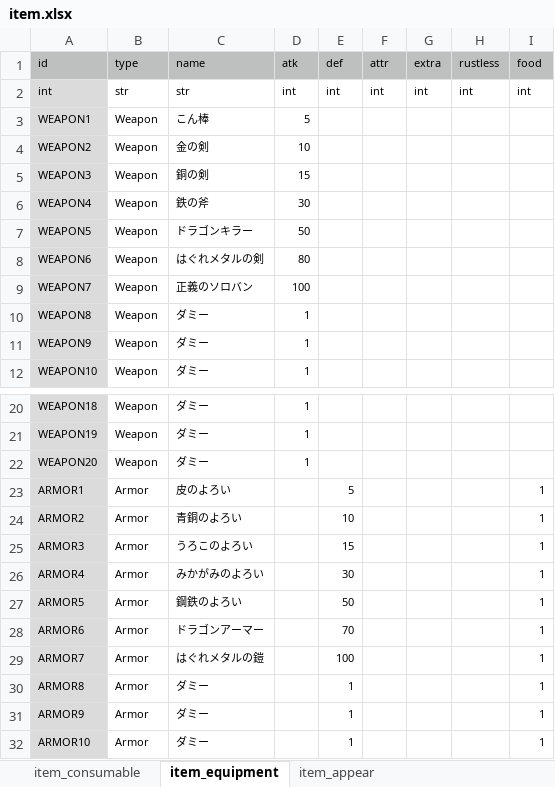
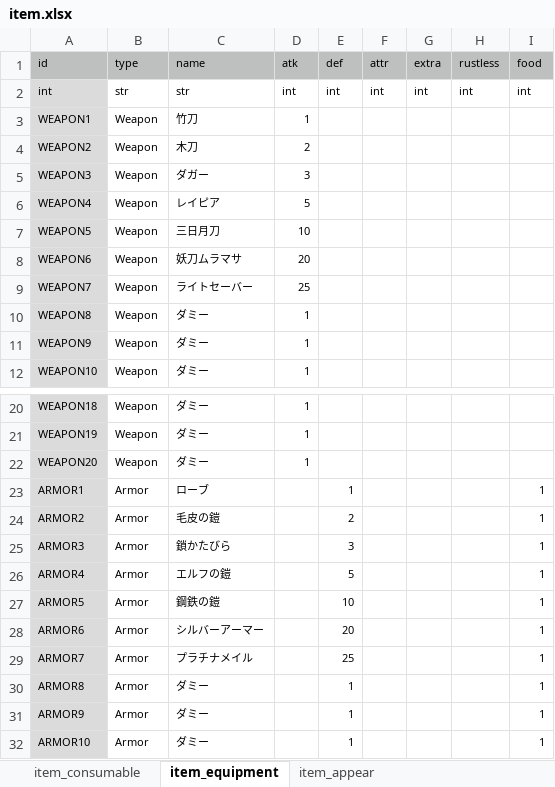
Before and after one commit to syun77/FlixelRL, an Excel workbook: docs/item.xlsx, sheet item_equipment, drawn as a sheet; only a part is shown, gaps mark what is left out; values as stored, in another font and other column widths than the file's, no borders; the diff names each change by its address in the sheet, - before the commit and + after, or states it on an @@ line.

```diff
--- a/docs/item.xlsx (sheet item_equipment)
+++ b/docs/item.xlsx (sheet item_equipment)
-C3 (name): こん棒
+C3 (name): 竹刀
-D3 (atk): 5
+D3 (atk): 1
-C4 (name): 金の剣
+C4 (name): 木刀
-D4 (atk): 10
+D4 (atk): 2
-C5 (name): 銅の剣
+C5 (name): ダガー
-D5 (atk): 15
+D5 (atk): 3
-C6 (name): 鉄の斧
+C6 (name): レイピア
-D6 (atk): 30
+D6 (atk): 5
-C7 (name): ドラゴンキラー
+C7 (name): 三日月刀
-D7 (atk): 50
+D7 (atk): 10
-C8 (name): はぐれメタルの剣
+C8 (name): 妖刀ムラマサ
-D8 (atk): 80
+D8 (atk): 20
-C9 (name): 正義のソロバン
+C9 (name): ライトセーバー
-D9 (atk): 100
+D9 (atk): 25
-C23 (name): 皮のよろい
+C23 (name): ローブ
-E23 (def): 5
+E23 (def): 1
-C24 (name): 青銅のよろい
+C24 (name): 毛皮の鎧
-E24 (def): 10
+E24 (def): 2
-C25 (name): うろこのよろい
+C25 (name): 鎖かたびら
-E25 (def): 15
+E25 (def): 3
-C26 (name): みかがみのよろい
+C26 (name): エルフの鎧
-E26 (def): 30
+E26 (def): 5
-C27 (name): 鋼鉄のよろい
+C27 (name): 鋼鉄の鎧
-E27 (def): 50
+E27 (def): 10
-C28 (name): ドラゴンアーマー
+C28 (name): シルバーアーマー
-E28 (def): 70
+E28 (def): 20
-C29 (name): はぐれメタルの鎧
+C29 (name): プラチナメイル
-E29 (def): 100
+E29 (def): 25
```
Also changed, not shown: 2 other files.
